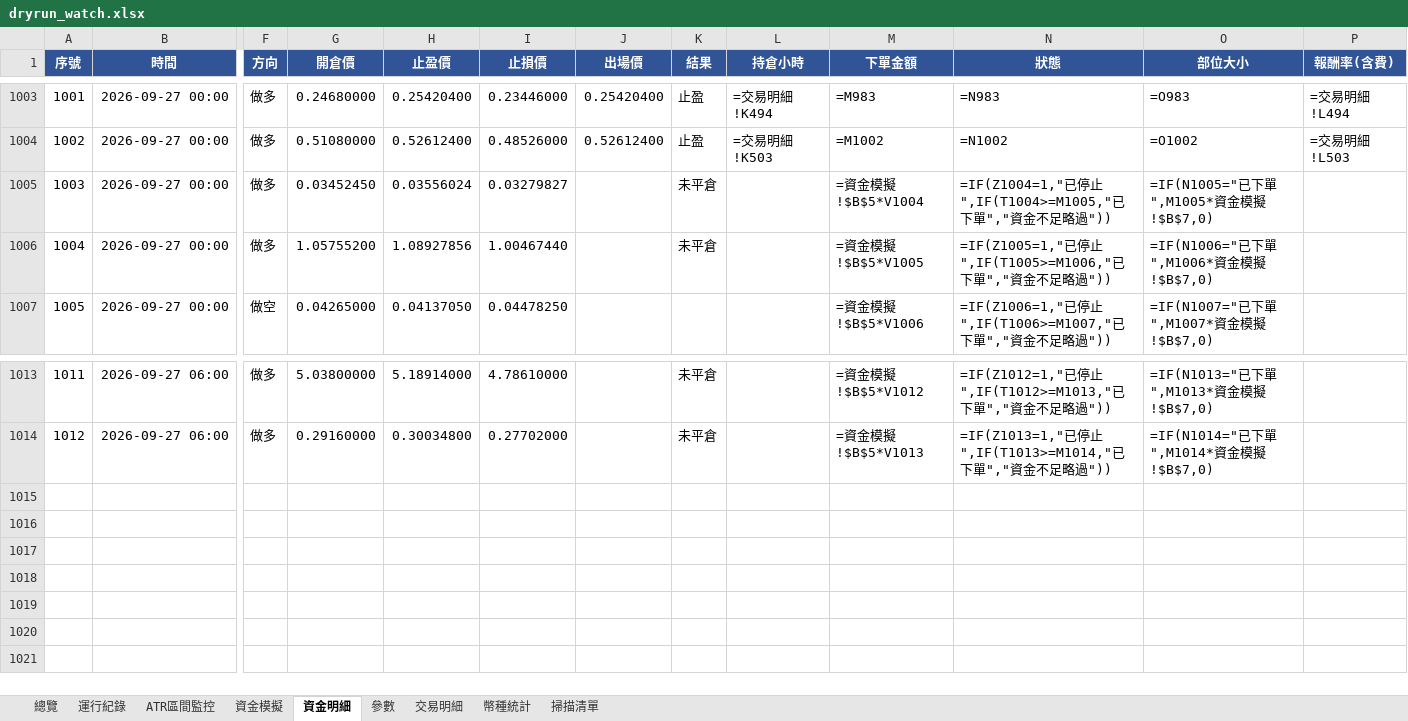
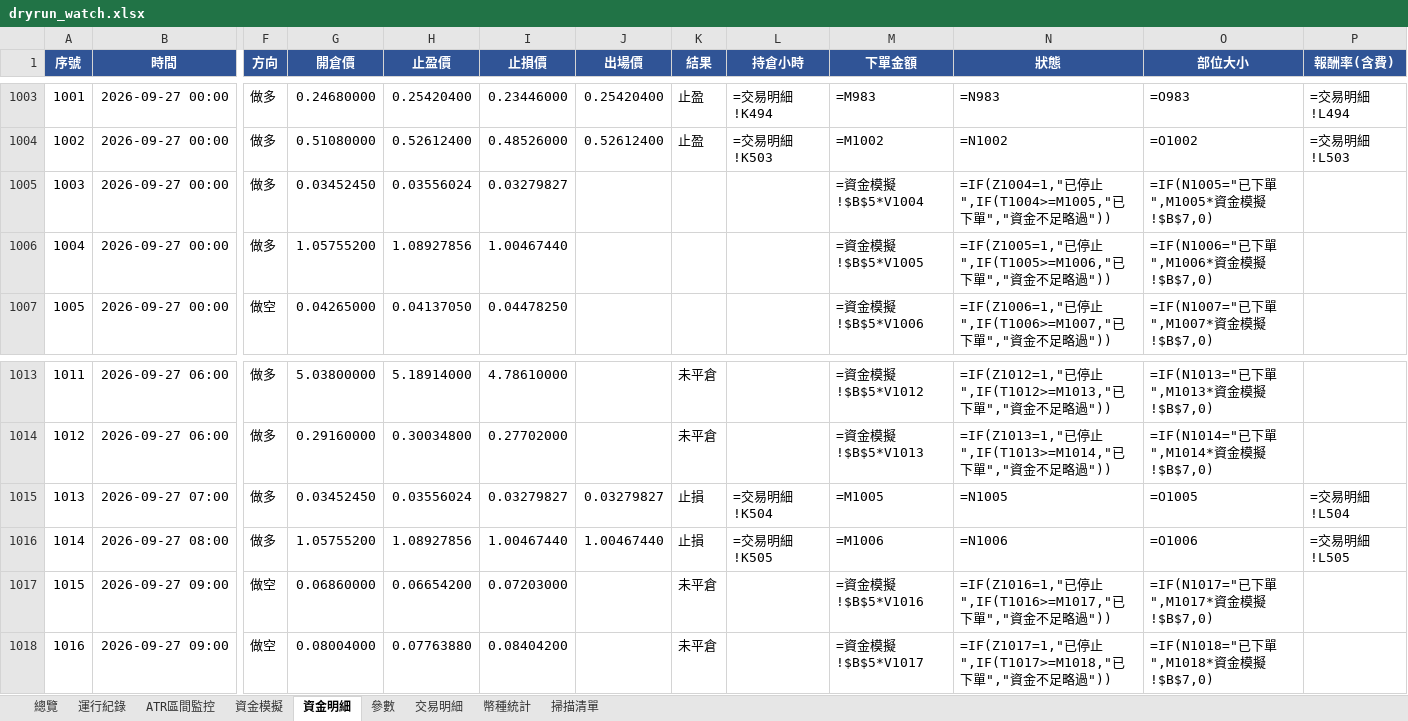
Before and after one commit to timzen43210/Crypto_Trader, an Excel workbook: output/dryrun_watch.xlsx, sheet 資金明細, drawn as a sheet; only a part is shown, gaps mark what is left out; values as stored, in another font and other column widths than the file's, no borders; formulas without a stored value are shown as written; conditional formats not drawn; rows hold the shown columns only; the diff names each change by its address in the sheet, - before the commit and + after, or states it on an @@ line.

```diff
--- a/output/dryrun_watch.xlsx (sheet 資金明細)
+++ b/output/dryrun_watch.xlsx (sheet 資金明細)
-K1005:K1006 (結果): 未平倉
+K1005:K1006 (結果): (empty)
+row 1015: 1013 | 2026-09-27 07:00 | 做多 | 0.03452450 | 0.03556024 | 0.03279827 | 0.03279827 | 止損 | =交易明細!K504 | =M1005 | =N1005 | =O1005 | =交易明細!L504
+row 1016: 1014 | 2026-09-27 08:00 | 做多 | 1.05755200 | 1.08927856 | 1.00467440 | 1.00467440 | 止損 | =交易明細!K505 | =M1006 | =N1006 | =O1006 | =交易明細!L505
+row 1017: 1015 | 2026-09-27 09:00 | 做空 | 0.06860000 | 0.06654200 | 0.07203000 |  | 未平倉 |  | =資金模擬!$B$5*V1016 | =IF(Z1016=1,"已停止",IF(T1016>=M1017,"已下單","資金不足略過")) | =IF(N1017="已下單",M1017*資金模擬!$B$7,0)
+row 1018: 1016 | 2026-09-27 09:00 | 做空 | 0.08004000 | 0.07763880 | 0.08404200 |  | 未平倉 |  | =資金模擬!$B$5*V1017 | =IF(Z1017=1,"已停止",IF(T1017>=M1018,"已下單","資金不足略過")) | =IF(N1018="已下單",M1018*資金模擬!$B$7,0)
```
Also changed, not shown: sheet 幣種統計, sheet 交易明細, sheet 總覽, sheet 資金模擬, sheet 運行紀錄, sheet ATR區間監控, 2 more sheets, charts or pictures, output/dryrun_rev.xlsx, output/dryrun_rev_wide.xlsx, 4 other files.
